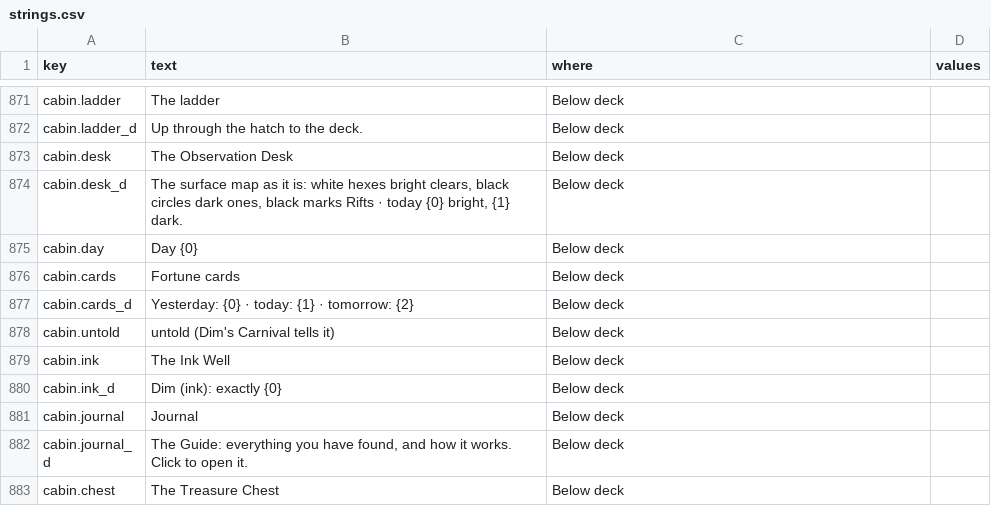
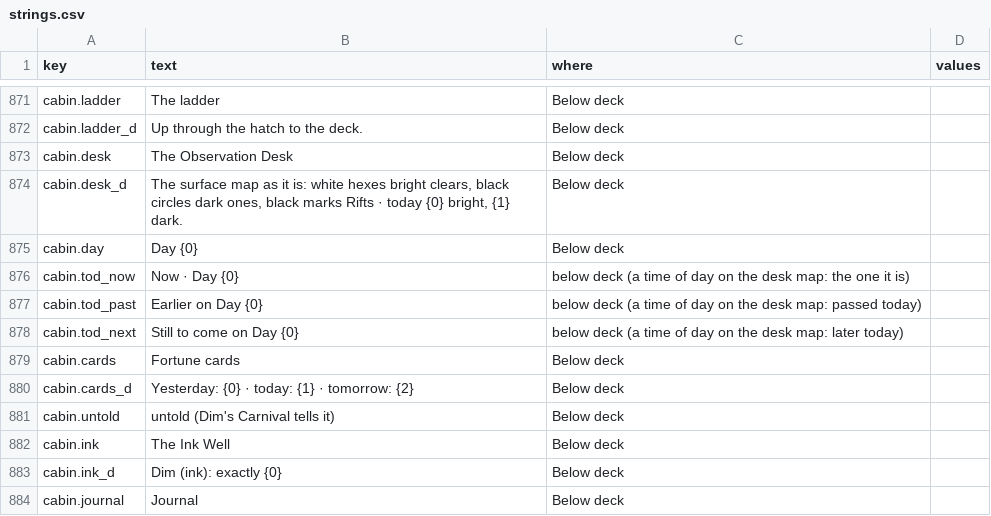
Before and after one commit to jamesmhoag/infinitelight, a CSV file: content/strings.csv, drawn as a sheet; only a part is shown, gaps mark what is left out; the shorter side is filled out with more unchanged rows.

```diff
--- a/content/strings.csv
+++ b/content/strings.csv
@@ -996,2 +996,5 @@ cabin.desk_d,"The surface map as it is: white hexes bright clears, black circles
 cabin.day,Day {0},Below deck,
+cabin.tod_now,"Now · Day {0}",below deck (a time of day on the desk map: the one it is),
+cabin.tod_past,"Earlier on Day {0}",below deck (a time of day on the desk map: passed today),
+cabin.tod_next,"Still to come on Day {0}",below deck (a time of day on the desk map: later today),
 cabin.cards,Fortune cards,Below deck,
```
Also changed, not shown: 6 other files.
